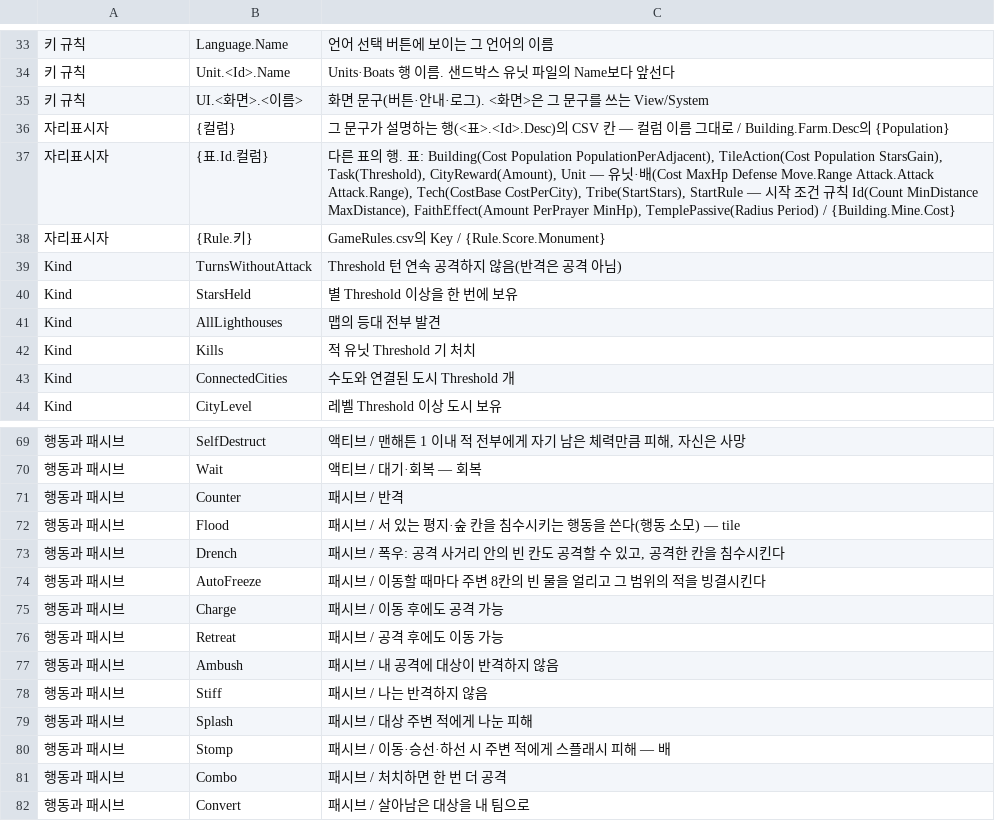
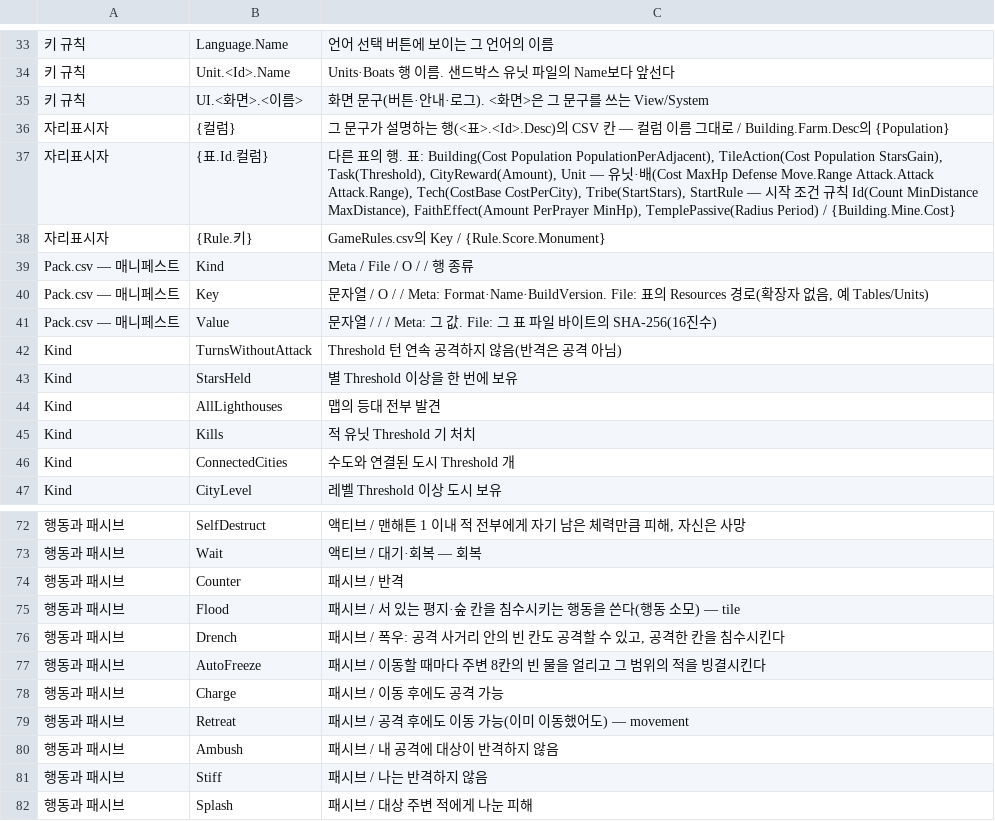
Before and after one commit to ybs1164/gugugaga, a CSV file: docs/spec/sandbox-input-csv/values.csv, drawn as a sheet; only a part is shown, gaps mark what is left out; the shorter side is filled out with more unchanged rows; addresses are those after the commit; the diff names each change by its address in the sheet, - before the commit and + after, or states it on an @@ line.

```diff
--- a/docs/spec/sandbox-input-csv/values.csv
+++ b/docs/spec/sandbox-input-csv/values.csv
+row 39: Pack.csv — 매니페스트 | Kind | Meta / File / O / / 행 종류
+row 40: Pack.csv — 매니페스트 | Key | 문자열 / O / / Meta: Format·Name·BuildVersion. File: 표의 Resources 경로(확장자 없음, 예 Tables/Units)
+row 41: Pack.csv — 매니페스트 | Value | 문자열 / / / Meta: 그 값. File: 그 표 파일 바이트의 SHA-256(16진수)
-C79: 패시브 / 공격 후에도 이동 가능
+C79: 패시브 / 공격 후에도 이동 가능(이미 이동했어도) — movement
```
Also changed, not shown: 8 other files.
